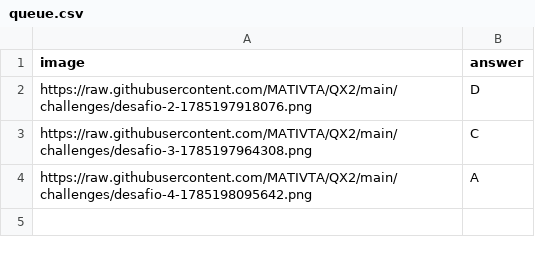
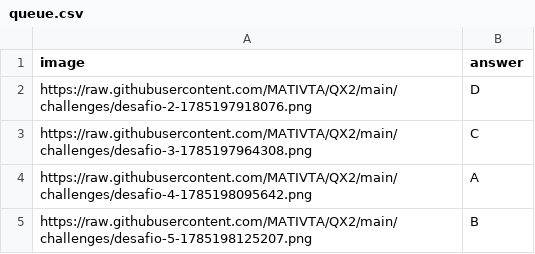
Before and after one commit to MATIVTA/QX2, a CSV file: queue.csv, drawn as a sheet; the diff names each change by its address in the sheet, - before the commit and + after, or states it on an @@ line.

Commit message:
Nuevo desafío agregado desde Google Sheets

```diff
--- a/queue.csv
+++ b/queue.csv
+row 5: https://raw.githubusercontent.com/MATIVTA/QX2/main/challenges/desafio-5-1785198125207.png | B
```
